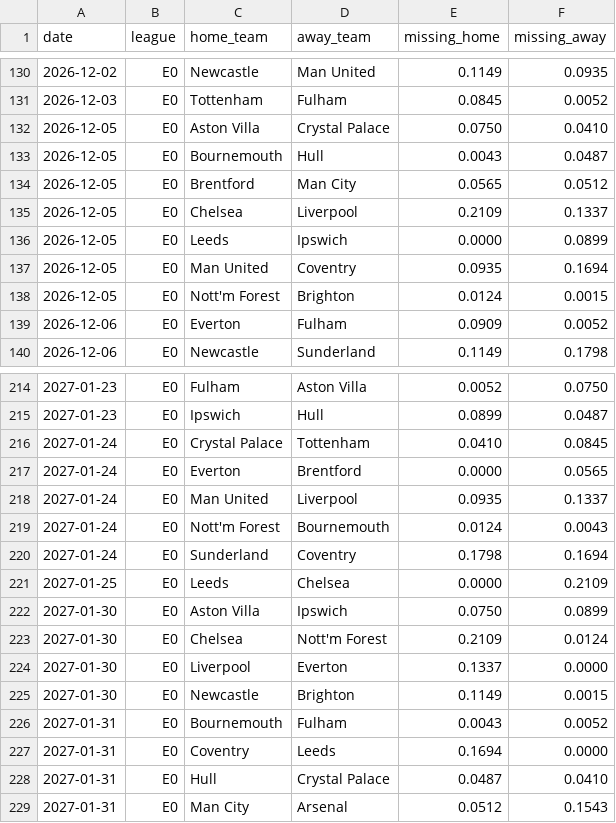
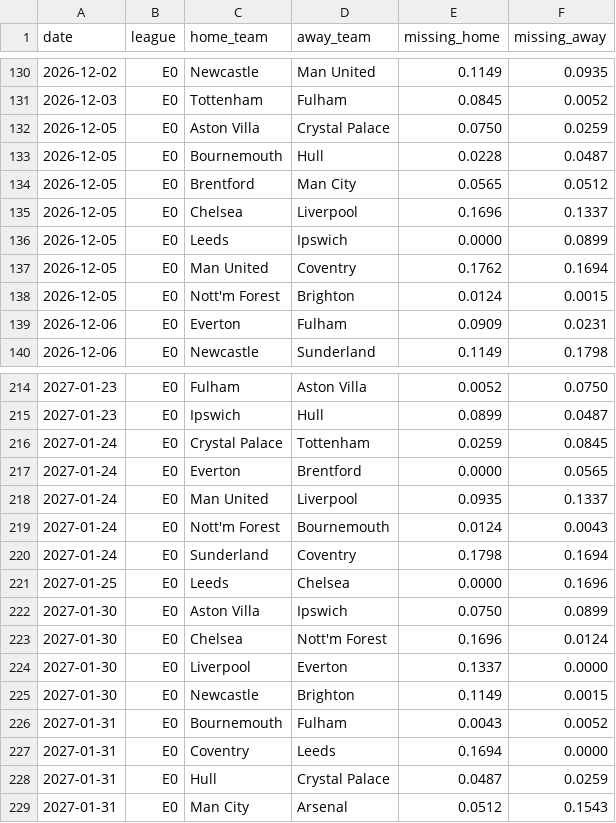
Before and after one commit to Mohammad1724/football-ai-data, a CSV file: data/availability/E0-2026-27.csv, drawn as a sheet; only a part is shown, gaps mark what is left out; the diff covers the shown part only.

```diff
--- a/data/availability/E0-2026-27.csv
+++ b/data/availability/E0-2026-27.csv
@@ -131,10 +131,10 @@ date,league,home_team,away_team,missing_home,missing_away
 2026-12-03,E0,Tottenham,Fulham,0.0845,0.0052
-2026-12-05,E0,Aston Villa,Crystal Palace,0.0750,0.0410
-2026-12-05,E0,Bournemouth,Hull,0.0043,0.0487
+2026-12-05,E0,Aston Villa,Crystal Palace,0.0750,0.0259
+2026-12-05,E0,Bournemouth,Hull,0.0228,0.0487
 2026-12-05,E0,Brentford,Man City,0.0565,0.0512
-2026-12-05,E0,Chelsea,Liverpool,0.2109,0.1337
+2026-12-05,E0,Chelsea,Liverpool,0.1696,0.1337
 2026-12-05,E0,Leeds,Ipswich,0.0000,0.0899
-2026-12-05,E0,Man United,Coventry,0.0935,0.1694
+2026-12-05,E0,Man United,Coventry,0.1762,0.1694
 2026-12-05,E0,Nott'm Forest,Brighton,0.0124,0.0015
-2026-12-06,E0,Everton,Fulham,0.0909,0.0052
+2026-12-06,E0,Everton,Fulham,0.0909,0.0231
 2026-12-06,E0,Newcastle,Sunderland,0.1149,0.1798
@@ -215,3 +215,3 @@ date,league,home_team,away_team,missing_home,missing_away
 2027-01-23,E0,Ipswich,Hull,0.0899,0.0487
-2027-01-24,E0,Crystal Palace,Tottenham,0.0410,0.0845
+2027-01-24,E0,Crystal Palace,Tottenham,0.0259,0.0845
 2027-01-24,E0,Everton,Brentford,0.0000,0.0565
@@ -220,5 +220,5 @@ date,league,home_team,away_team,missing_home,missing_away
 2027-01-24,E0,Sunderland,Coventry,0.1798,0.1694
-2027-01-25,E0,Leeds,Chelsea,0.0000,0.2109
+2027-01-25,E0,Leeds,Chelsea,0.0000,0.1696
 2027-01-30,E0,Aston Villa,Ipswich,0.0750,0.0899
-2027-01-30,E0,Chelsea,Nott'm Forest,0.2109,0.0124
+2027-01-30,E0,Chelsea,Nott'm Forest,0.1696,0.0124
 2027-01-30,E0,Liverpool,Everton,0.1337,0.0000
@@ -227,3 +227,3 @@ date,league,home_team,away_team,missing_home,missing_away
 2027-01-31,E0,Coventry,Leeds,0.1694,0.0000
-2027-01-31,E0,Hull,Crystal Palace,0.0487,0.0410
+2027-01-31,E0,Hull,Crystal Palace,0.0487,0.0259
 2027-01-31,E0,Man City,Arsenal,0.0512,0.1543
```
Also changed, not shown: 48 edited cells elsewhere in this file, data/availability/D1-2026-27.csv, data/availability/F1-2026-27.csv, 3 other files.
